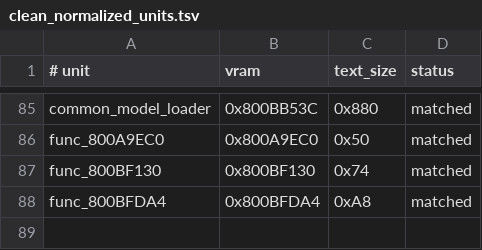
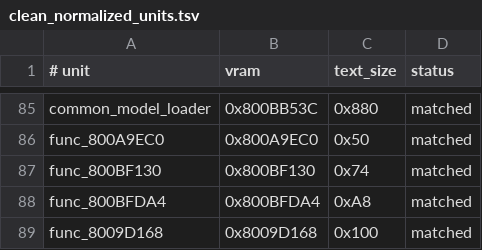
Before and after one commit to TheGh0stShip/BattleTanx-Global-Assault, a TSV file: config/us/clean_normalized_units.tsv, drawn as a sheet; only a part is shown, gaps mark what is left out.

```diff
--- a/config/us/clean_normalized_units.tsv
+++ b/config/us/clean_normalized_units.tsv
@@ -88 +88,2 @@ func_800BF130	0x800BF130	0x74	matched
 func_800BFDA4	0x800BFDA4	0xA8	matched
+func_8009D168	0x8009D168	0x100	matched
```
Also changed, not shown: config/us/data_exclusions.tsv, config/us/legacy_normalized_units.tsv, 15 other files.
